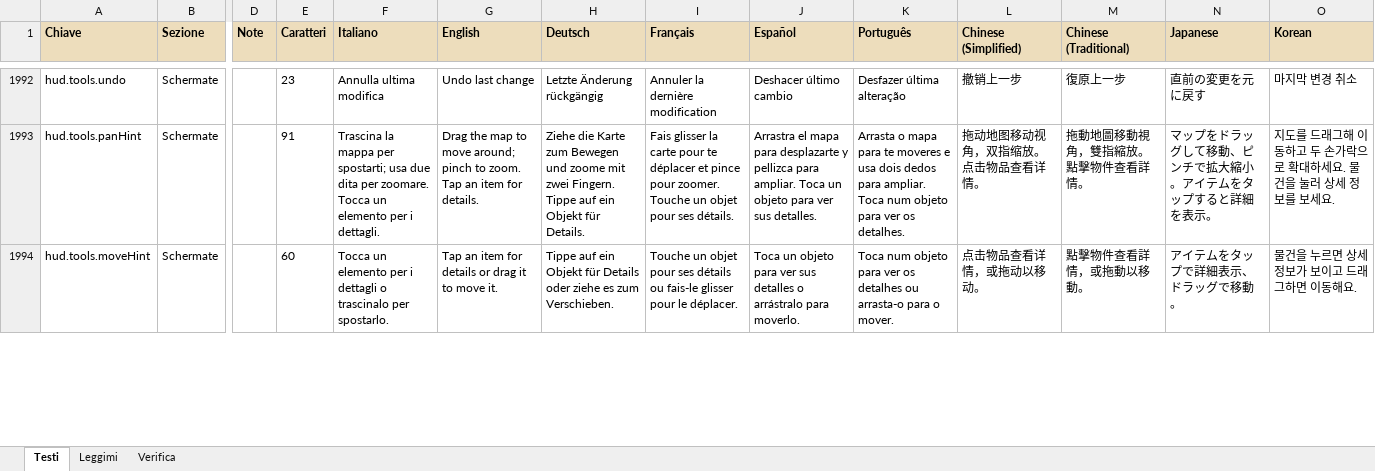
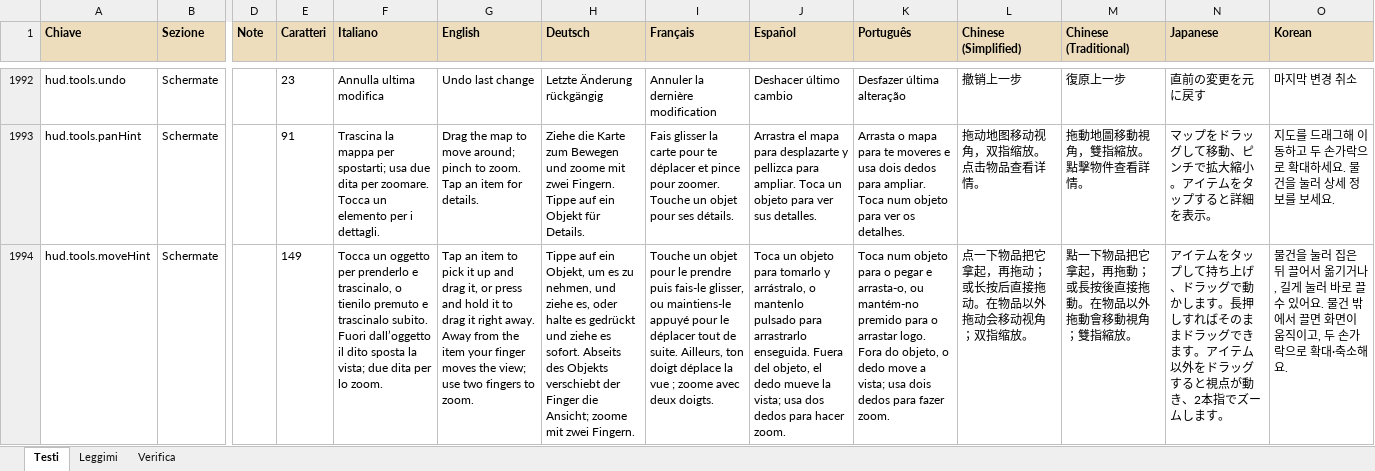
Before and after one commit to taiodoio/Necrothing, an Excel workbook: CMS/Necrothing CMS - traduzioni.xlsx, sheet Testi, drawn as a sheet; only a part is shown, gaps mark what is left out; values as stored, in another font and other column widths than the file's, no borders; conditional formats not drawn; the diff covers the shown part only; the diff names each change by its address in the sheet, - before the commit and + after, or states it on an @@ line.

```diff
--- a/CMS/Necrothing CMS - traduzioni.xlsx (sheet Testi)
+++ b/CMS/Necrothing CMS - traduzioni.xlsx (sheet Testi)
-E1994 (Caratteri): 60
+E1994 (Caratteri): 149
-F1994 (Italiano): Tocca un elemento per i dettagli o trascinalo per spostarlo.
+F1994 (Italiano): Tocca un oggetto per prenderlo e trascinalo, o tienilo premuto e trascinalo subito. Fuori dall’oggetto il dito sposta la vista; due dita per lo zoom.
-G1994 (English): …an item for details or drag it to move it.
+G1994 (English): …an item to pick it up and drag it, or press and hold it to drag it right away. Away from the item your finger moves the view; use two fingers to zoom.
-H1994 (Deutsch): …auf ein Objekt für Details oder ziehe es zum Verschieben.
+H1994 (Deutsch): …auf ein Objekt, um es zu nehmen, und ziehe es, oder halte es gedrückt und ziehe es sofort. Abseits des Objekts verschiebt der Finger die Ansicht; zoome mit zwei Fingern.
-I1994 (Français): …objet pour ses détails ou fais-le glisser pour le déplacer.
+I1994 (Français): …objet pour le prendre puis fais-le glisser, ou maintiens-le appuyé pour le déplacer tout de suite. Ailleurs, ton doigt déplace la vue ; zoome avec deux doigts.
-J1994 (Español): …objeto para ver sus detalles o arrástralo para moverlo.
+J1994 (Español): …objeto para tomarlo y arrástralo, o mantenlo pulsado para arrastrarlo enseguida. Fuera del objeto, el dedo mueve la vista; usa dos dedos para hacer zoom.
-K1994 (Português): …objeto para ver os detalhes ou arrasta-o para o mover.
+K1994 (Português): …objeto para o pegar e arrasta-o, ou mantém-no premido para o arrastar logo. Fora do objeto, o dedo move a vista; usa dois dedos para fazer zoom.
-L1994 (Chinese (Simplified)): 点击物品查看详情，或拖动以移动。
+L1994 (Chinese (Simplified)): 点一下物品把它拿起，再拖动；或长按后直接拖动。在物品以外拖动会移动视角；双指缩放。
-M1994 (Chinese (Traditional)): 點擊物件查看詳情，或拖動以移動。
+M1994 (Chinese (Traditional)): 點一下物品把它拿起，再拖動；或長按後直接拖動。在物品以外拖動會移動視角；雙指縮放。
-N1994 (Japanese): …をタップで詳細表示、ドラッグで移動。
+N1994 (Japanese): …をタップして持ち上げ、ドラッグで動かします。長押しすればそのままドラッグできます。アイテム以外をドラッグすると視点が動き、2本指でズームします。
-O1994 (Korean): 물건을 누르면 상세 정보가 보이고 드래그하면 이동해요.
+O1994 (Korean): 물건을 눌러 집은 뒤 끌어서 옮기거나, 길게 눌러 바로 끌 수 있어요. 물건 밖에서 끌면 화면이 움직이고, 두 손가락으로 확대·축소해요.
```
Also changed, not shown: 9 added rows, 77 edited cells and cell formats elsewhere in this sheet, Production/docs/(Fase 4).xlsx, 20 other files.
